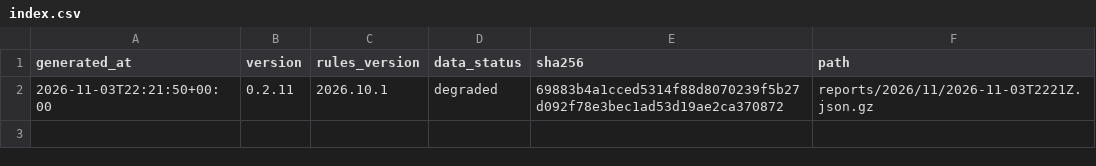
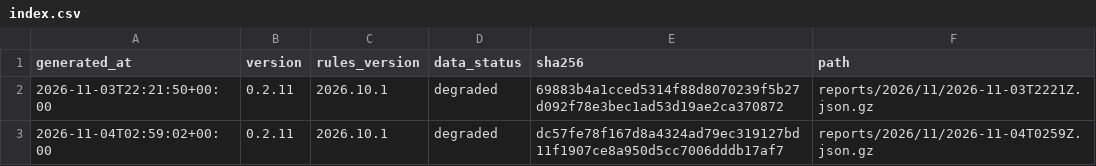
Before and after one commit to cssaritama/tsip-core, a CSV file: index.csv, drawn as a sheet; the diff names each change by its address in the sheet, - before the commit and + after, or states it on an @@ line.

```diff
--- a/index.csv
+++ b/index.csv
+row 3: 2026-11-04T02:59:02+00:00 | 0.2.11 | 2026.10.1 | degraded | dc57fe78f167d8a4324ad79ec319127bd11f1907ce8a950d5cc7006dddb17af7 | reports/2026/11/2026-11-04T0259Z.json.gz
```
Also changed, not shown: 1 other file.
